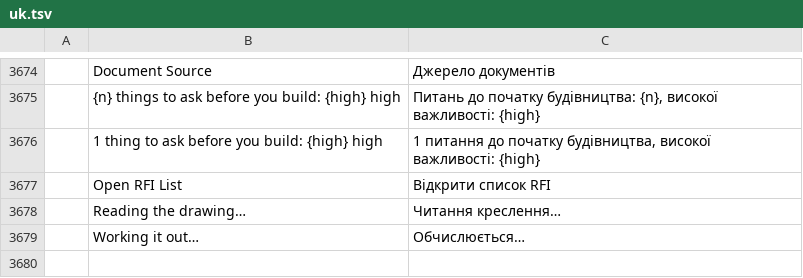
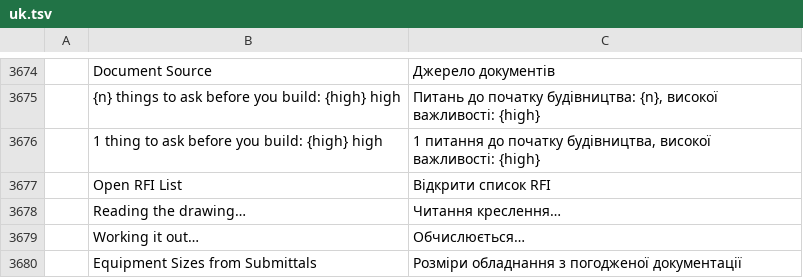
Before and after one commit to AICodeForgedev/cadaddy, a TSV file: crates/ui-egui/src/i18n/uk.tsv, drawn as a sheet; only a part is shown, gaps mark what is left out; the diff names each change by its address in the sheet, - before the commit and + after, or states it on an @@ line.

Commit message:
i18n: uk title for bim.equipment_sizes (fix-equipment-size-not-from-submittals Q6655 left it out; translations_cover test)

```diff
--- a/crates/ui-egui/src/i18n/uk.tsv
+++ b/crates/ui-egui/src/i18n/uk.tsv
+row 3680:  | Equipment Sizes from Submittals | Розміри обладнання з погодженої документації
```
